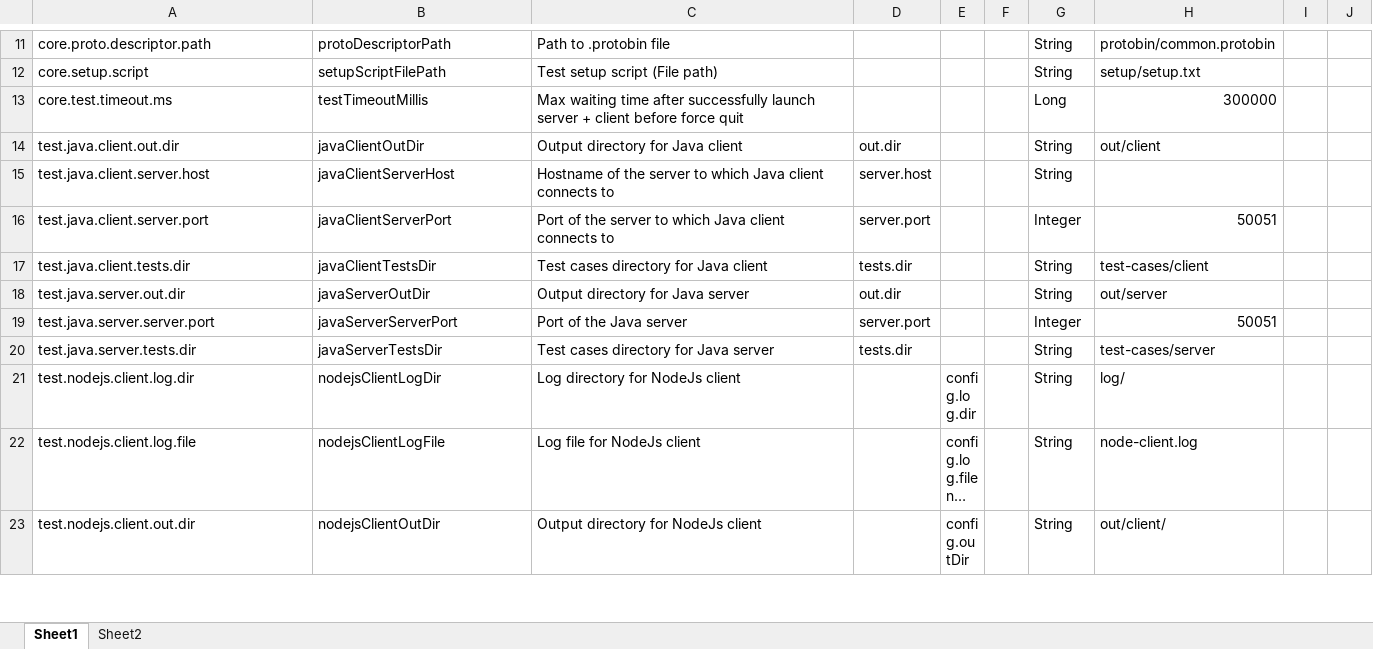
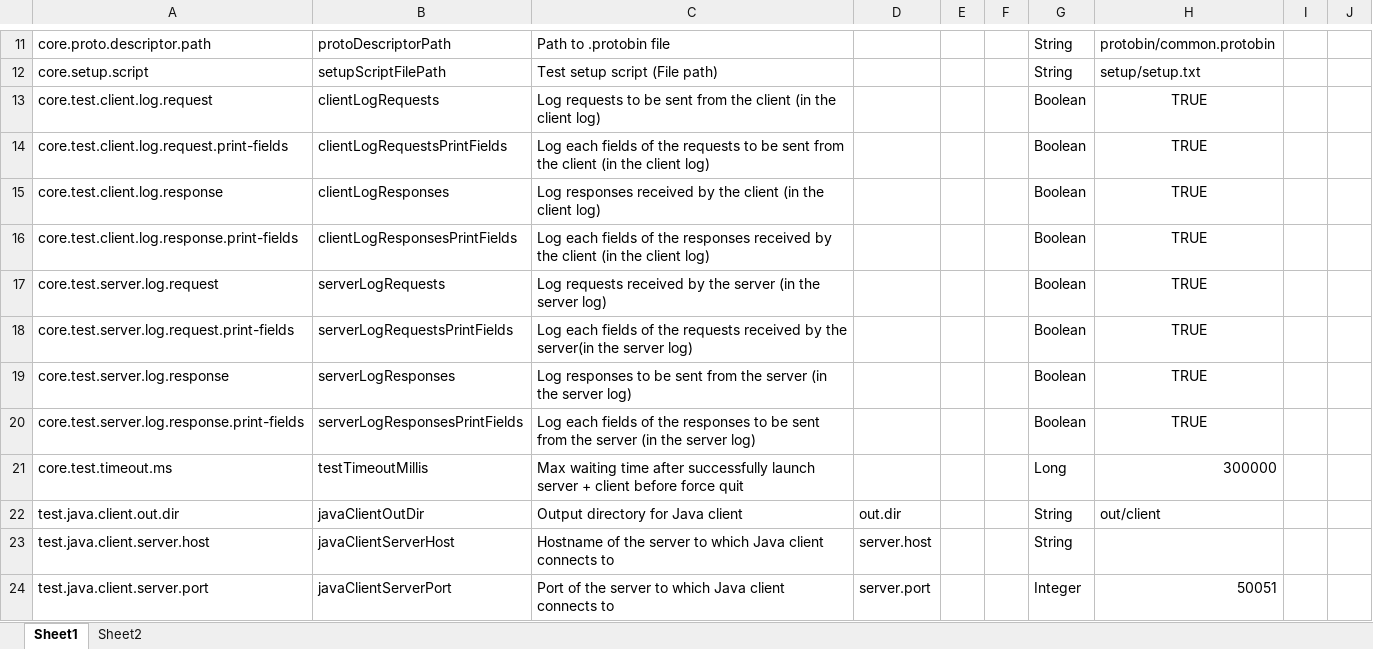
Before and after one commit to ExplodingKetchup/grpc-auto-test, an Excel workbook: configs.xlsx, sheet Sheet1, drawn as a sheet; only a part is shown, gaps mark what is left out; the shorter side is filled out with more unchanged rows; long unchanged cells end in …; values as stored, in another font and other column widths than the file's, no borders; conditional formats and table styles not drawn; the diff names each change by its address in the sheet, - before the commit and + after, or states it on an @@ line.

Commit message:
Fix bugs during test, update test progress (finished basic data types test), add field logging (UNTESTED)

```diff
--- a/configs.xlsx (sheet Sheet1)
+++ b/configs.xlsx (sheet Sheet1)
+row 13: core.test.client.log.request | clientLogRequests | Log requests to be sent from the client (in the client log) |  |  |  | Boolean | TRUE
+row 14: core.test.client.log.request.print-fields | clientLogRequestsPrintFields | Log each fields of the requests to be sent from the client (in the client log) |  |  |  | Boolean | TRUE
+row 15: core.test.client.log.response | clientLogResponses | Log responses received by the client (in the client log) |  |  |  | Boolean | TRUE
+row 16: core.test.client.log.response.print-fields | clientLogResponsesPrintFields | Log each fields of the responses received by the client (in the client log) |  |  |  | Boolean | TRUE
+row 17: core.test.server.log.request | serverLogRequests | Log requests received by the server (in the server log) |  |  |  | Boolean | TRUE
+row 18: core.test.server.log.request.print-fields | serverLogRequestsPrintFields | Log each fields of the requests received by the server(in the server log) |  |  |  | Boolean | TRUE
+row 19: core.test.server.log.response | serverLogResponses | Log responses to be sent from the server (in the server log) |  |  |  | Boolean | TRUE
+row 20: core.test.server.log.response.print-fields | serverLogResponsesPrintFields | Log each fields of the responses to be sent from the server (in the server log) |  |  |  | Boolean | TRUE
```
Also changed, not shown: 43 other files.
